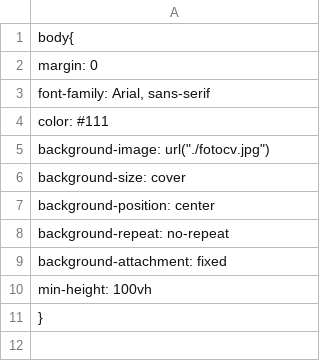
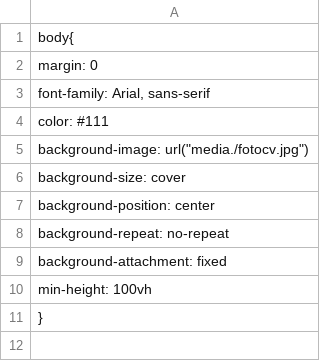
Before and after one commit to glasswater01/glasswater, a CSV file: cv.csv, drawn as a sheet; only a part is shown.

Commit message:
Update cv.csv

```diff
--- a/cv.csv
+++ b/cv.csv
@@ -4,3 +4,3 @@ body{
   color: #111;
-  background-image: url("./fotocv.jpg");
+  background-image: url("media./fotocv.jpg");
   background-size: cover;
```
